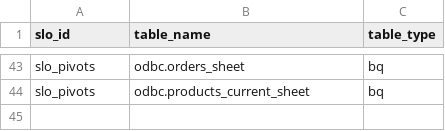
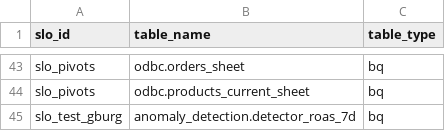
Before and after one commit to david-but-its-daweed/dbt-spark-models, a CSV file: analytics/dbt/seeds/slo_tables_seed.csv, drawn as a sheet; only a part is shown, gaps mark what is left out; the diff names each change by its address in the sheet, - before the commit and + after, or states it on an @@ line.

Commit message:
Add test SLO

```diff
--- a/analytics/dbt/seeds/slo_tables_seed.csv
+++ b/analytics/dbt/seeds/slo_tables_seed.csv
+row 45: slo_test_gburg | anomaly_detection.detector_roas_7d | bq
```
